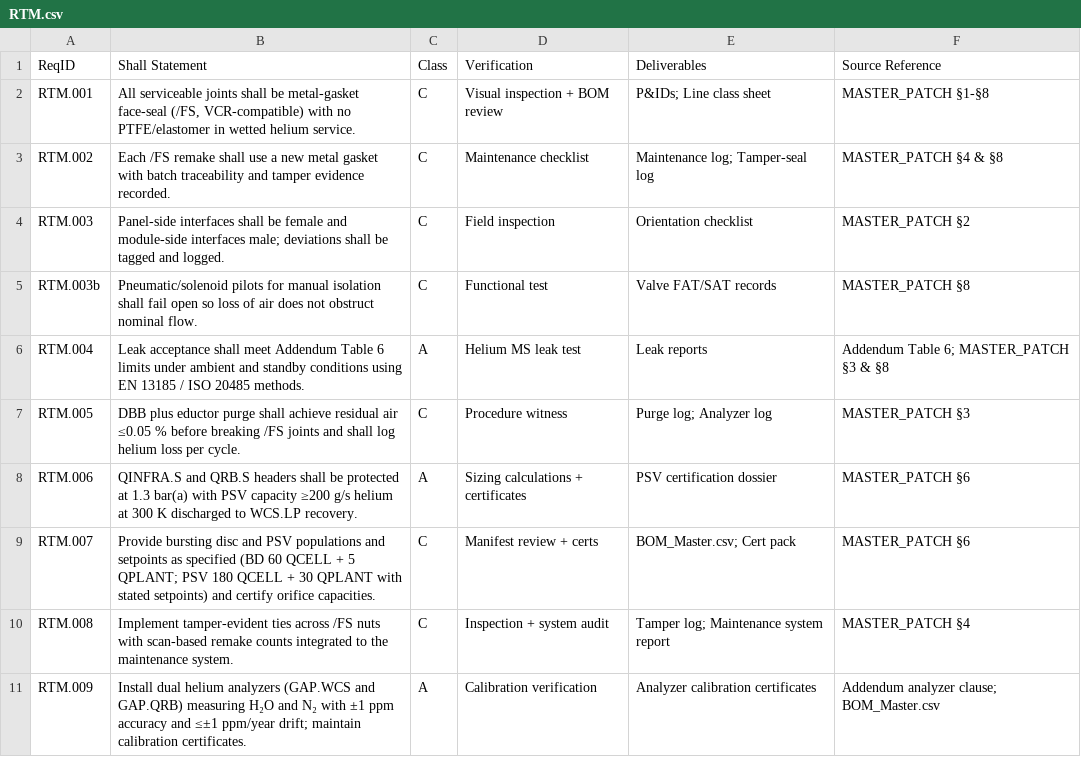
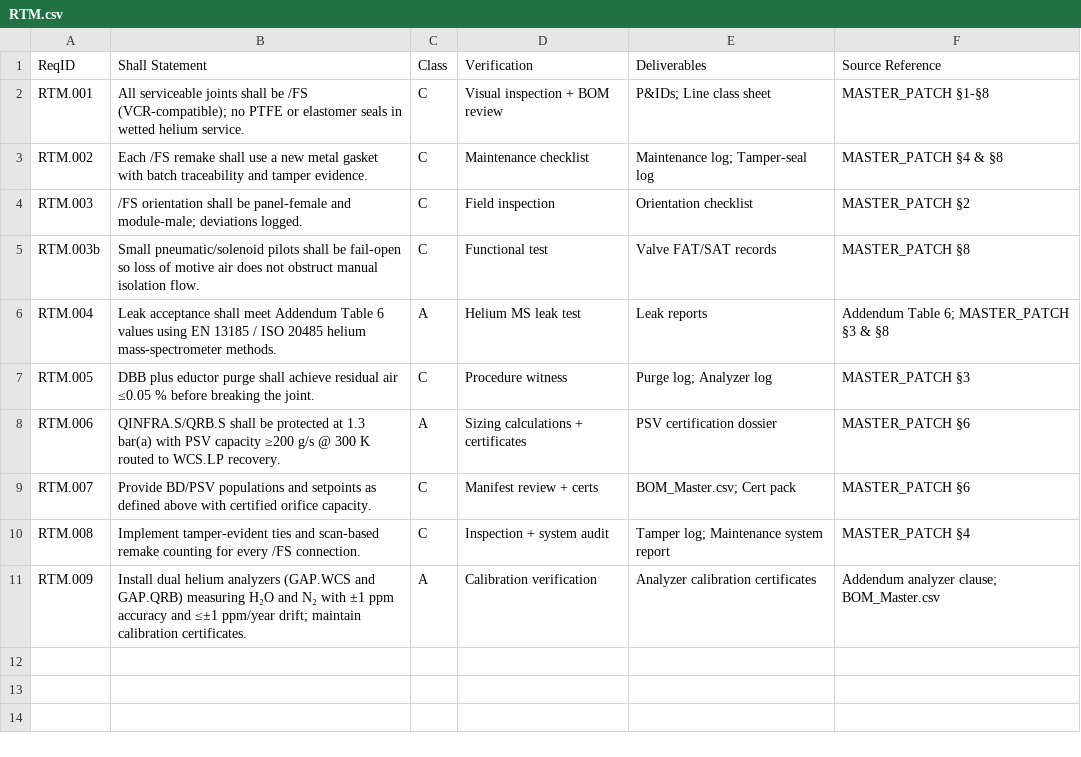
Before and after one commit to GBOGEB/CODEX, a CSV file: 01_requirements/RTM.csv, drawn as a sheet.

Commit message:
Align RTM requirement text with master patch wording

```diff
--- a/01_requirements/RTM.csv
+++ b/01_requirements/RTM.csv
@@ -1,11 +1,11 @@
 ReqID,Shall Statement,Class,Verification,Deliverables,Source Reference
-RTM.001,"All serviceable joints shall be metal-gasket face-seal (/FS, VCR-compatible) with no PTFE/elastomer in wetted helium service.",C,Visual inspection + BOM review,P&IDs; Line class sheet,MASTER_PATCH §1-§8
-RTM.002,"Each /FS remake shall use a new metal gasket with batch traceability and tamper evidence recorded.",C,Maintenance checklist,Maintenance log; Tamper-seal log,MASTER_PATCH §4 & §8
-RTM.003,"Panel-side interfaces shall be female and module-side interfaces male; deviations shall be tagged and logged.",C,Field inspection,Orientation checklist,MASTER_PATCH §2
-RTM.003b,"Pneumatic/solenoid pilots for manual isolation shall fail open so loss of air does not obstruct nominal flow.",C,Functional test,Valve FAT/SAT records,MASTER_PATCH §8
-RTM.004,"Leak acceptance shall meet Addendum Table 6 limits under ambient and standby conditions using EN 13185 / ISO 20485 methods.",A,Helium MS leak test,Leak reports,Addendum Table 6; MASTER_PATCH §3 & §8
-RTM.005,"DBB plus eductor purge shall achieve residual air ≤0.05 % before breaking /FS joints and shall log helium loss per cycle.",C,Procedure witness,Purge log; Analyzer log,MASTER_PATCH §3
-RTM.006,"QINFRA.S and QRB.S headers shall be protected at 1.3 bar(a) with PSV capacity ≥200 g/s helium at 300 K discharged to WCS.LP recovery.",A,Sizing calculations + certificates,PSV certification dossier,MASTER_PATCH §6
-RTM.007,"Provide bursting disc and PSV populations and setpoints as specified (BD 60 QCELL + 5 QPLANT; PSV 180 QCELL + 30 QPLANT with stated setpoints) and certify orifice capacities.",C,Manifest review + certs,BOM_Master.csv; Cert pack,MASTER_PATCH §6
-RTM.008,"Implement tamper-evident ties across /FS nuts with scan-based remake counts integrated to the maintenance system.",C,Inspection + system audit,Tamper log; Maintenance system report,MASTER_PATCH §4
+RTM.001,"All serviceable joints shall be /FS (VCR-compatible); no PTFE or elastomer seals in wetted helium service.",C,Visual inspection + BOM review,P&IDs; Line class sheet,MASTER_PATCH §1-§8
+RTM.002,"Each /FS remake shall use a new metal gasket with batch traceability and tamper evidence.",C,Maintenance checklist,Maintenance log; Tamper-seal log,MASTER_PATCH §4 & §8
+RTM.003,"/FS orientation shall be panel-female and module-male; deviations logged.",C,Field inspection,Orientation checklist,MASTER_PATCH §2
+RTM.003b,"Small pneumatic/solenoid pilots shall be fail-open so loss of motive air does not obstruct manual isolation flow.",C,Functional test,Valve FAT/SAT records,MASTER_PATCH §8
+RTM.004,"Leak acceptance shall meet Addendum Table 6 values using EN 13185 / ISO 20485 helium mass-spectrometer methods.",A,Helium MS leak test,Leak reports,Addendum Table 6; MASTER_PATCH §3 & §8
+RTM.005,"DBB plus eductor purge shall achieve residual air ≤0.05 % before breaking the joint.",C,Procedure witness,Purge log; Analyzer log,MASTER_PATCH §3
+RTM.006,"QINFRA.S/QRB.S shall be protected at 1.3 bar(a) with PSV capacity ≥200 g/s @ 300 K routed to WCS.LP recovery.",A,Sizing calculations + certificates,PSV certification dossier,MASTER_PATCH §6
+RTM.007,"Provide BD/PSV populations and setpoints as defined above with certified orifice capacity.",C,Manifest review + certs,BOM_Master.csv; Cert pack,MASTER_PATCH §6
+RTM.008,"Implement tamper-evident ties and scan-based remake counting for every /FS connection.",C,Inspection + system audit,Tamper log; Maintenance system report,MASTER_PATCH §4
 RTM.009,"Install dual helium analyzers (GAP.WCS and GAP.QRB) measuring H₂O and N₂ with ±1 ppm accuracy and ≤±1 ppm/year drift; maintain calibration certificates.",A,Calibration verification,Analyzer calibration certificates,Addendum analyzer clause; BOM_Master.csv
```
Also changed, not shown: 1 other file.
